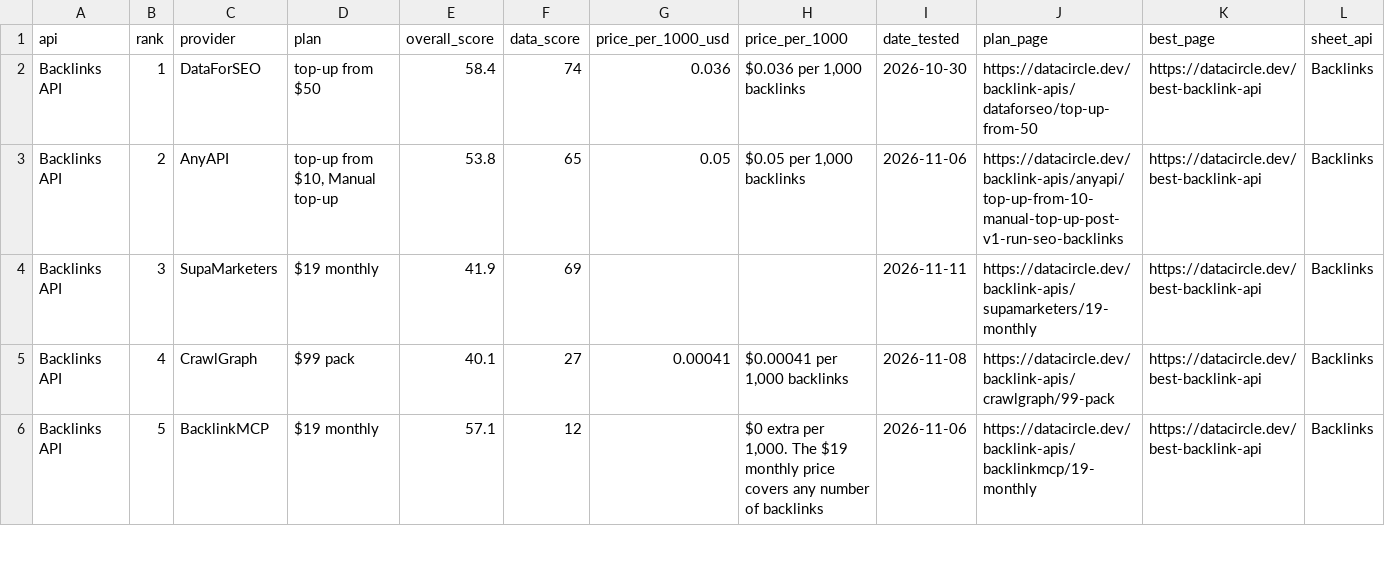
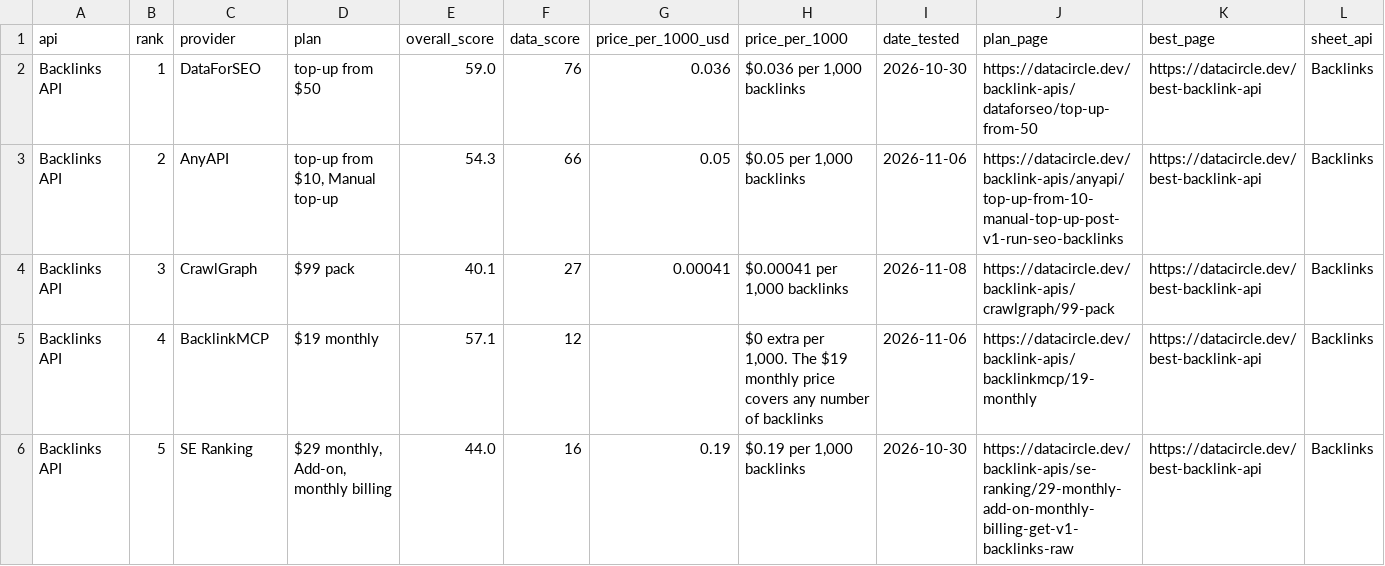
Before and after one commit to waynehamadi/best-backlink-api, a CSV file: results.csv, drawn as a sheet; only a part is shown; the diff covers the shown part only.

Commit message:
Benchmark results from datacircle.dev

```diff
--- a/results.csv
+++ b/results.csv
@@ -1,6 +1,6 @@
 api,rank,provider,plan,overall_score,data_score,price_per_1000_usd,price_per_1000,date_tested,plan_page,best_page,sheet_api
-Backlinks API,1,DataForSEO,top-up from $50,58.4,74,0.036,"$0.036 per 1,000 backlinks",2026-10-30,https://datacircle.dev/backlink-apis/dataforseo/top-up-from-50,https://datacircle.dev/best-backlink-api,Backlinks
-Backlinks API,2,AnyAPI,"top-up from $10, Manual top-up",53.8,65,0.05,"$0.05 per 1,000 backlinks",2026-11-06,https://datacircle.dev/backlink-apis/anyapi/top-up-from-10-manual-top-up-post-v1-run-seo-backlinks,https://datacircle.dev/best-backlink-api,Backlinks
-Backlinks API,3,SupaMarketers,$19 monthly,41.9,69,,,2026-11-11,https://datacircle.dev/backlink-apis/supamarketers/19-monthly,https://datacircle.dev/best-backlink-api,Backlinks
-Backlinks API,4,CrawlGraph,$99 pack,40.1,27,0.00041,"$0.00041 per 1,000 backlinks",2026-11-08,https://datacircle.dev/backlink-apis/crawlgraph/99-pack,https://datacircle.dev/best-backlink-api,Backlinks
-Backlinks API,5,BacklinkMCP,$19 monthly,57.1,12,,"$0 extra per 1,000. The $19 monthly price covers any number of backlinks",2026-11-06,https://datacircle.dev/backlink-apis/backlinkmcp/19-monthly,https://datacircle.dev/best-backlink-api,Backlinks
+Backlinks API,1,DataForSEO,top-up from $50,59.0,76,0.036,"$0.036 per 1,000 backlinks",2026-10-30,https://datacircle.dev/backlink-apis/dataforseo/top-up-from-50,https://datacircle.dev/best-backlink-api,Backlinks
+Backlinks API,2,AnyAPI,"top-up from $10, Manual top-up",54.3,66,0.05,"$0.05 per 1,000 backlinks",2026-11-06,https://datacircle.dev/backlink-apis/anyapi/top-up-from-10-manual-top-up-post-v1-run-seo-backlinks,https://datacircle.dev/best-backlink-api,Backlinks
+Backlinks API,3,CrawlGraph,$99 pack,40.1,27,0.00041,"$0.00041 per 1,000 backlinks",2026-11-08,https://datacircle.dev/backlink-apis/crawlgraph/99-pack,https://datacircle.dev/best-backlink-api,Backlinks
+Backlinks API,4,BacklinkMCP,$19 monthly,57.1,12,,"$0 extra per 1,000. The $19 monthly price covers any number of backlinks",2026-11-06,https://datacircle.dev/backlink-apis/backlinkmcp/19-monthly,https://datacircle.dev/best-backlink-api,Backlinks
+Backlinks API,5,SE Ranking,"$29 monthly, Add-on, monthly billing",44.0,16,0.19,"$0.19 per 1,000 backlinks",2026-10-30,https://datacircle.dev/backlink-apis/se-ranking/29-monthly-add-on-monthly-billing-get-v1-backlinks-raw,https://datacircle.dev/best-backlink-api,Backlinks
```
Also changed, not shown: 1 removed row and 39 edited cells elsewhere in this file, 1 other file.
